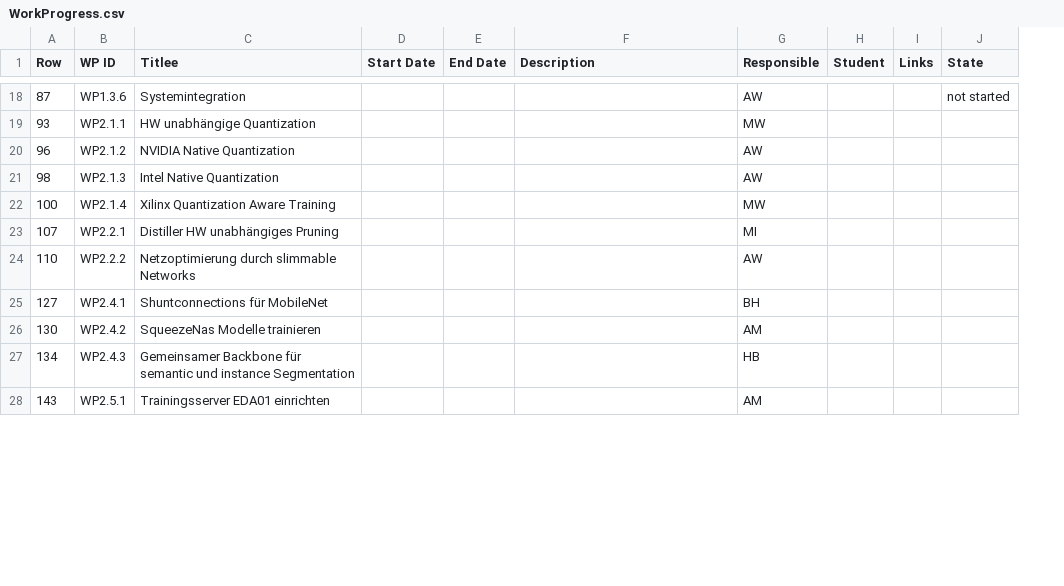
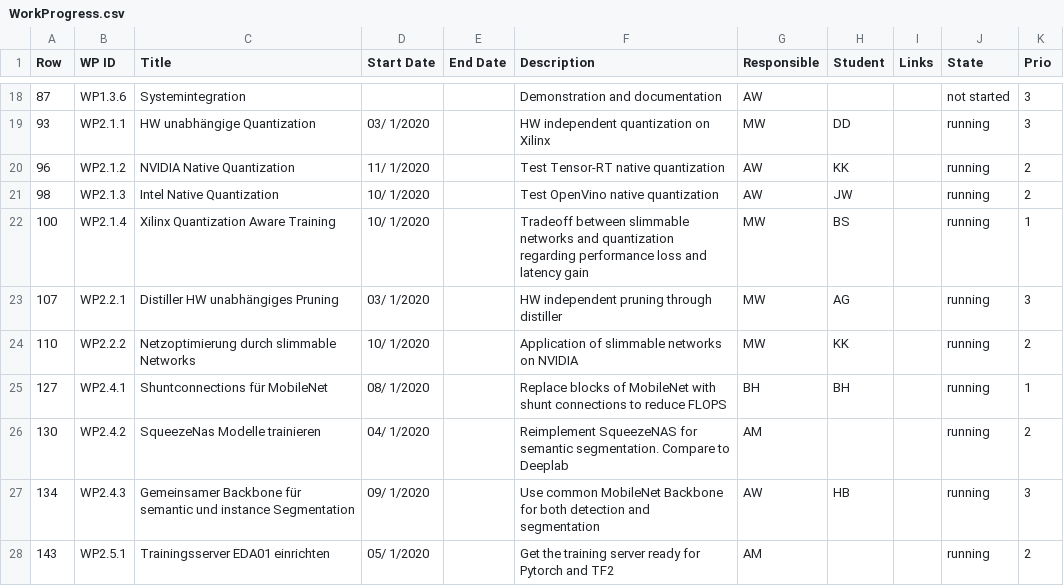
Before and after one commit to axeljantsch/EML-webpage, a CSV file: _data/WorkProgress.csv, drawn as a sheet; only a part is shown, gaps mark what is left out; the diff covers the shown part only; the diff names each change by its address in the sheet, - before the commit and + after, or states it on an @@ line.

```diff
--- a/_data/WorkProgress.csv
+++ b/_data/WorkProgress.csv
+column K (Prio), rows 18-28: 3 | 3 | 2 | 2 | 1 | 3 | 2 | 1 | 2 | 3 | 2
-C1: Titlee
+C1: Title
-F18 (Description): (empty)
+F18 (Description): Demonstration and documentation
-D19 (Start Date): (empty)
+D19 (Start Date): 03/ 1/2020
-F19 (Description): (empty)
+F19 (Description): HW independent quantization on Xilinx
-H19 (Student): (empty)
+H19 (Student): DD
-J19:J28 (State): (empty)
+J19:J28 (State): running
-D20 (Start Date): (empty)
+D20 (Start Date): 11/ 1/2020
-F20 (Description): (empty)
+F20 (Description): Test Tensor-RT native quantization
-H20 (Student): (empty)
+H20 (Student): KK
-D21:D22 (Start Date): (empty)
+D21:D22 (Start Date): 10/ 1/2020
-F21 (Description): (empty)
+F21 (Description): Test OpenVino native quantization
-H21 (Student): (empty)
+H21 (Student): JW
-F22 (Description): (empty)
+F22 (Description): Tradeoff between slimmable networks and quantization regarding performance loss and latency gain
-H22 (Student): (empty)
+H22 (Student): BS
-D23 (Start Date): (empty)
+D23 (Start Date): 03/ 1/2020
-F23 (Description): (empty)
+F23 (Description): HW independent pruning through distiller
-G23 (Responsible): MI
+G23 (Responsible): MW
-H23 (Student): (empty)
+H23 (Student): AG
-D24 (Start Date): (empty)
+D24 (Start Date): 10/ 1/2020
-F24 (Description): (empty)
+F24 (Description): Application of slimmable networks on NVIDIA
-G24 (Responsible): AW
+G24 (Responsible): MW
-H24 (Student): (empty)
+H24 (Student): KK
-D25 (Start Date): (empty)
+D25 (Start Date): 08/ 1/2020
-F25 (Description): (empty)
+F25 (Description): Replace blocks of MobileNet with shunt connections to reduce FLOPS
-H25 (Student): (empty)
+H25 (Student): BH
-D26 (Start Date): (empty)
+D26 (Start Date): 04/ 1/2020
-F26 (Description): (empty)
+F26 (Description): Reimplement SqueezeNAS for semantic segmentation. Compare to Deeplab
-D27 (Start Date): (empty)
+D27 (Start Date): 09/ 1/2020
-F27 (Description): (empty)
+F27 (Description): Use common MobileNet Backbone for both detection and segmentation
-G27 (Responsible): HB
+G27 (Responsible): AW
-H27 (Student): (empty)
+H27 (Student): HB
-D28 (Start Date): (empty)
+D28 (Start Date): 05/ 1/2020
-F28 (Description): (empty)
+F28 (Description): Get the training server ready for Pytorch and TF2
```
Also changed, not shown: 4 added rows, 4 removed rows and 42 edited cells elsewhere in this file, 1 other file.
